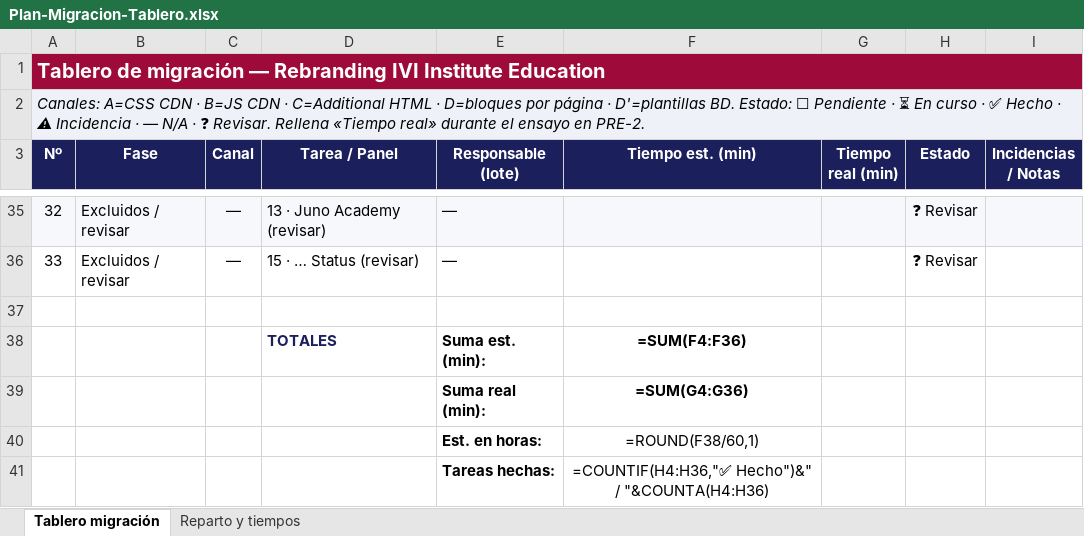
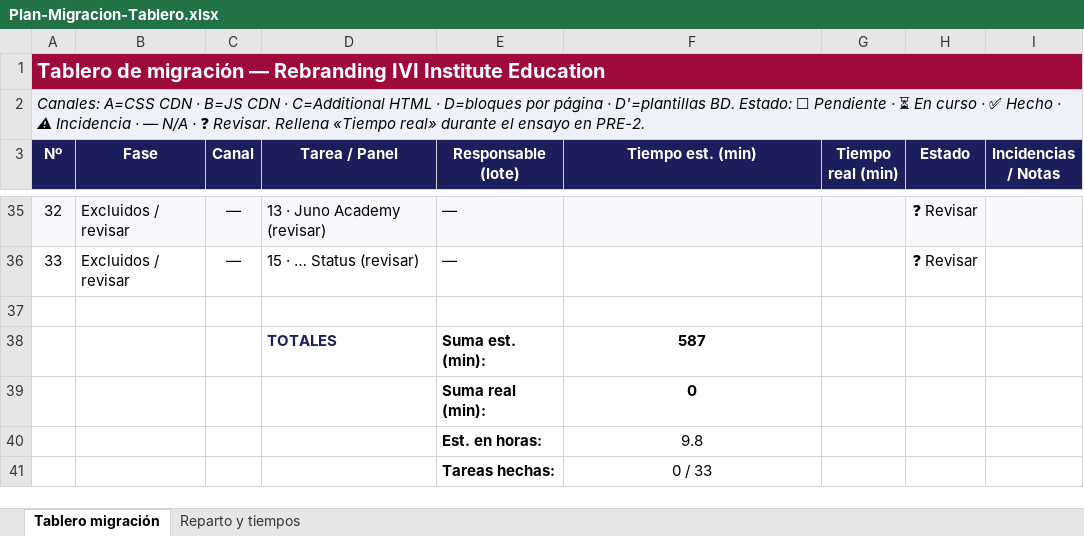
Before and after one commit to educationivige/campus-rebrand, an Excel workbook: Plan-Migracion-Tablero.xlsx, sheet Tablero migración, drawn as a sheet; only a part is shown, gaps mark what is left out; values as stored, in another font and other column widths than the file's, no borders; formulas without a stored value are shown as written; conditional formats not drawn; the diff names each change by its address in the sheet, - before the commit and + after, or states it on an @@ line.

Commit message:
docs: seguimiento de paneles y plan de migración + icono de compatibilidad de cursos (IVI)

```diff
--- a/Plan-Migracion-Tablero.xlsx (sheet Tablero migración)
+++ b/Plan-Migracion-Tablero.xlsx (sheet Tablero migración)
-F38 (Tiempo est. (min)): =SUM(F4:F36)
+F38 (Tiempo est. (min)): 587
-F39 (Tiempo est. (min)): =SUM(G4:G36)
+F39 (Tiempo est. (min)): 0
-F40 (Tiempo est. (min)): =ROUND(F38/60,1)
+F40 (Tiempo est. (min)): 9.8
-F41 (Tiempo est. (min)): =COUNTIF(H4:H36,"✅ Hecho")&" / "&COUNTA(H4:H36)
+F41 (Tiempo est. (min)): 0 / 33
```
Also changed, not shown: sheet Reparto y tiempos, Seguimiento-Paneles-Control.xlsx, 1 other file.
